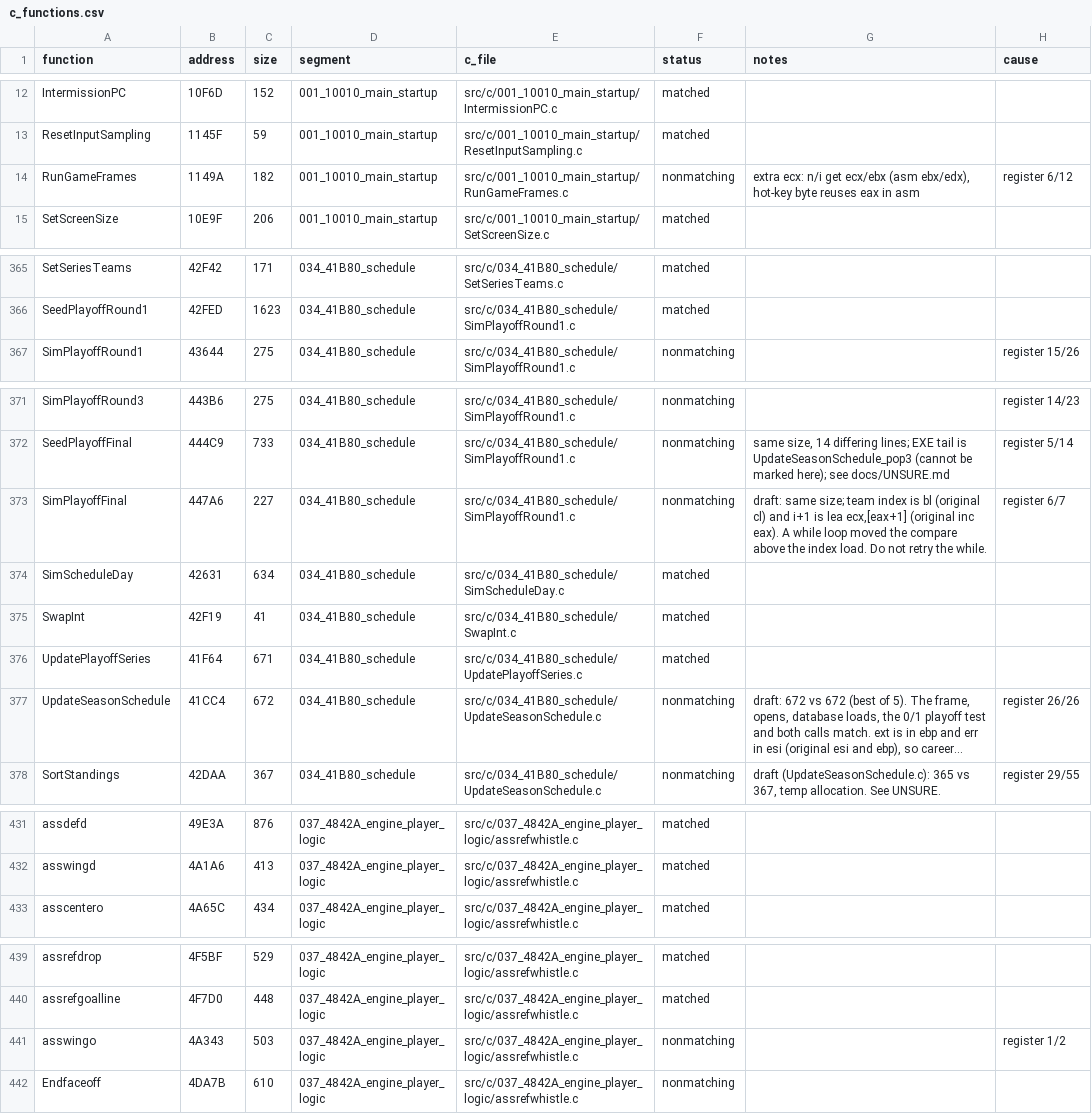
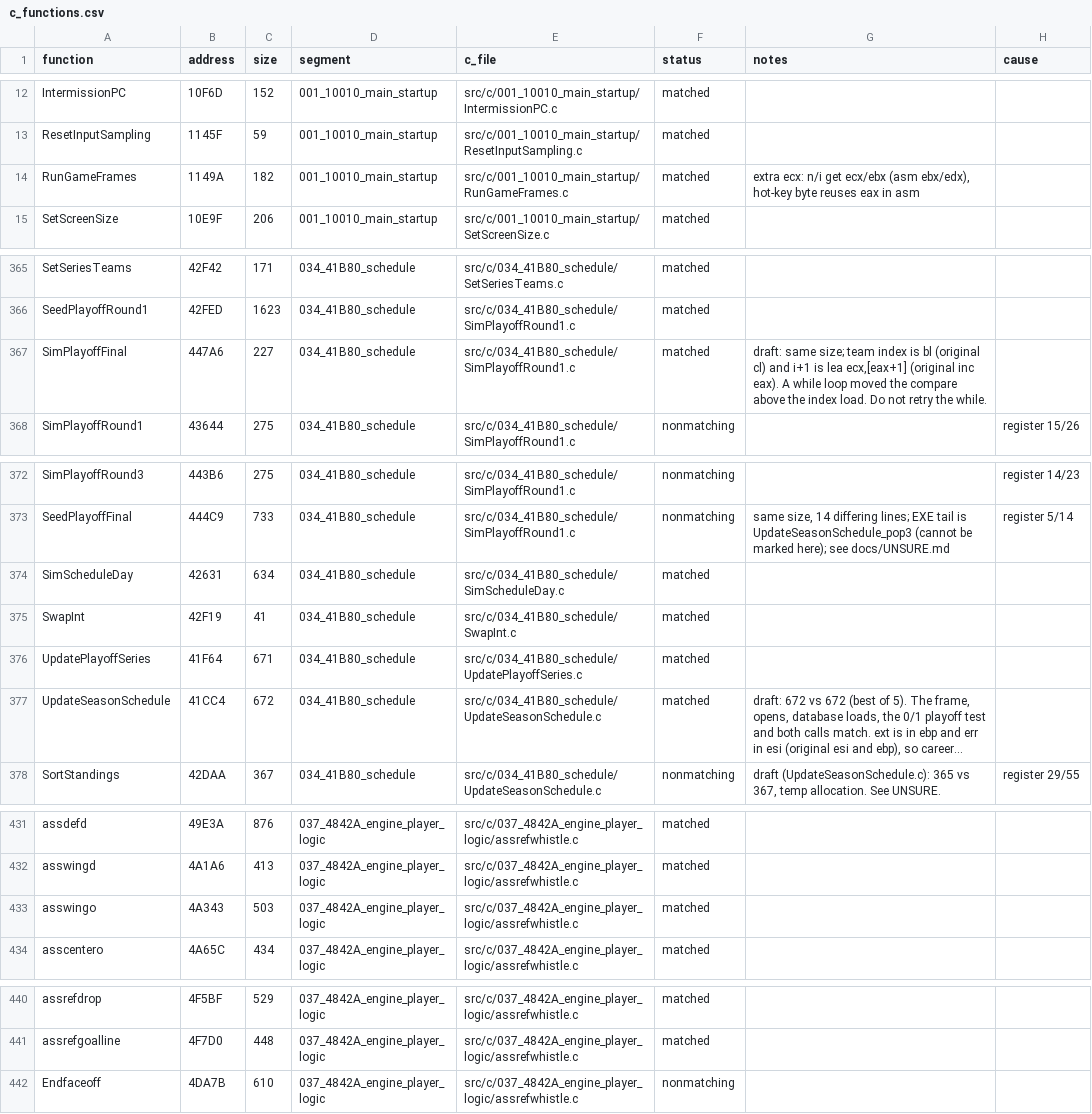
Before and after one commit to Mhopkinsinc/NHL95PC, a CSV file: tools/c_functions.csv, drawn as a sheet; only a part is shown, gaps mark what is left out; long unchanged cells end in …; removed rows and columns are numbered as before the commit, all else as after; the diff covers the shown part only; the diff names each change by its address in the sheet, - before the commit and + after, or states it on an @@ line.

```diff
--- a/tools/c_functions.csv
+++ b/tools/c_functions.csv
-F14 (status): nonmatching
+F14 (status): matched
-H14 (cause): register 6/12
+H14 (cause): (empty)
+row 367: SimPlayoffFinal | 447A6 | 227 | 034_41B80_schedule | src/c/034_41B80_schedule/SimPlayoffRound1.c | matched | draft: same size; team index is bl (original cl) and i+1 is lea ecx,[eax+1] (original inc eax). A while loop moved the compare above the index load. Do not retry the while.
-row 373: SimPlayoffFinal | 447A6 | 227 | 034_41B80_schedule | src/c/034_41B80_schedule/SimPlayoffRound1.c | nonmatching | draft: same size; team index is bl (original cl) and i+1 is lea ecx,[eax+1] (original inc eax). A while loop moved the compare above the index load. Do not retry the while. | register 6/7
-F377 (status): nonmatching
+F377 (status): matched
-H377 (cause): register 26/26
+H377 (cause): (empty)
+row 433: asswingo | 4A343 | 503 | 037_4842A_engine_player_logic | src/c/037_4842A_engine_player_logic/assrefwhistle.c | matched
-row 441: asswingo | 4A343 | 503 | 037_4842A_engine_player_logic | src/c/037_4842A_engine_player_logic/assrefwhistle.c | nonmatching |  | register 1/2
```
Also changed, not shown: 6 edited cells elsewhere in this file, 9 other files.
